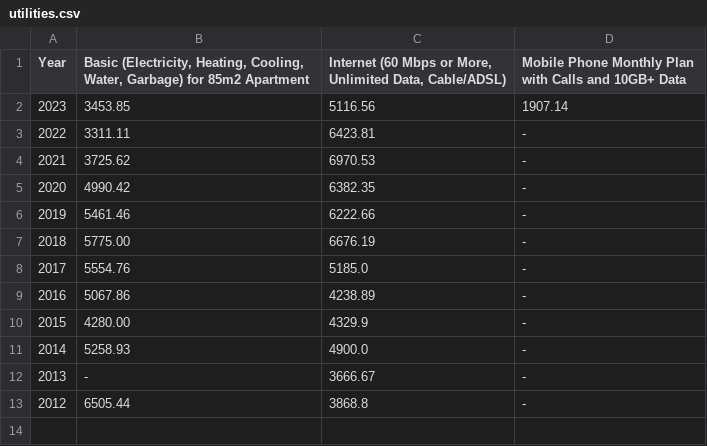
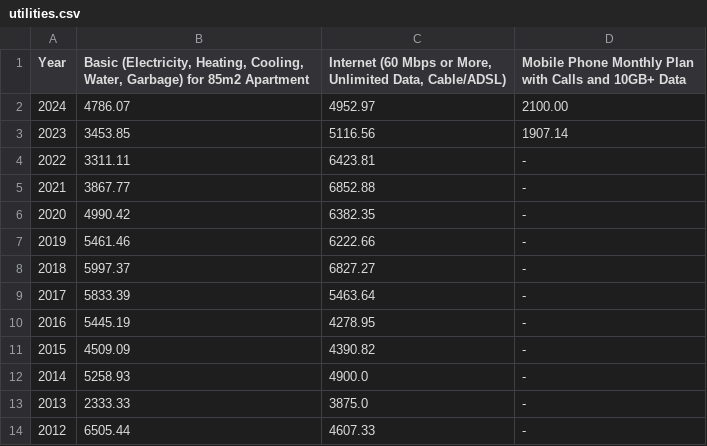
Before and after one commit to xuzmocode4-325/international-city-cost-analysis-data, a CSV file: data/nairobi/utilities.csv, drawn as a sheet.

```diff
--- a/data/nairobi/utilities.csv
+++ b/data/nairobi/utilities.csv
@@ -1,13 +1,14 @@
 Year,"Basic (Electricity, Heating, Cooling, Water, Garbage) for 85m2 Apartment","Internet (60 Mbps or More, Unlimited Data, Cable/ADSL)",Mobile Phone Monthly Plan with Calls and 10GB+ Data
+2024,4786.07,4952.97,2100.00
 2023,3453.85,5116.56,1907.14
 2022,3311.11,6423.81,-
-2021,3725.62,6970.53,-
+2021,3867.77,6852.88,-
 2020,4990.42,6382.35,-
 2019,5461.46,6222.66,-
-2018,5775.00,6676.19,-
-2017,5554.76,5185.0,-
-2016,5067.86,4238.89,-
-2015,4280.00,4329.9,-
+2018,5997.37,6827.27,-
+2017,5833.39,5463.64,-
+2016,5445.19,4278.95,-
+2015,4509.09,4390.82,-
 2014,5258.93,4900.0,-
-2013,-,3666.67,-
-2012,6505.44,3868.8,-
+2013,2333.33,3875.0,-
+2012,6505.44,4607.33,-
```
Also changed, not shown: data/cape-town/deli.csv, data/cape-town/entertainment.csv, 4 other files.
